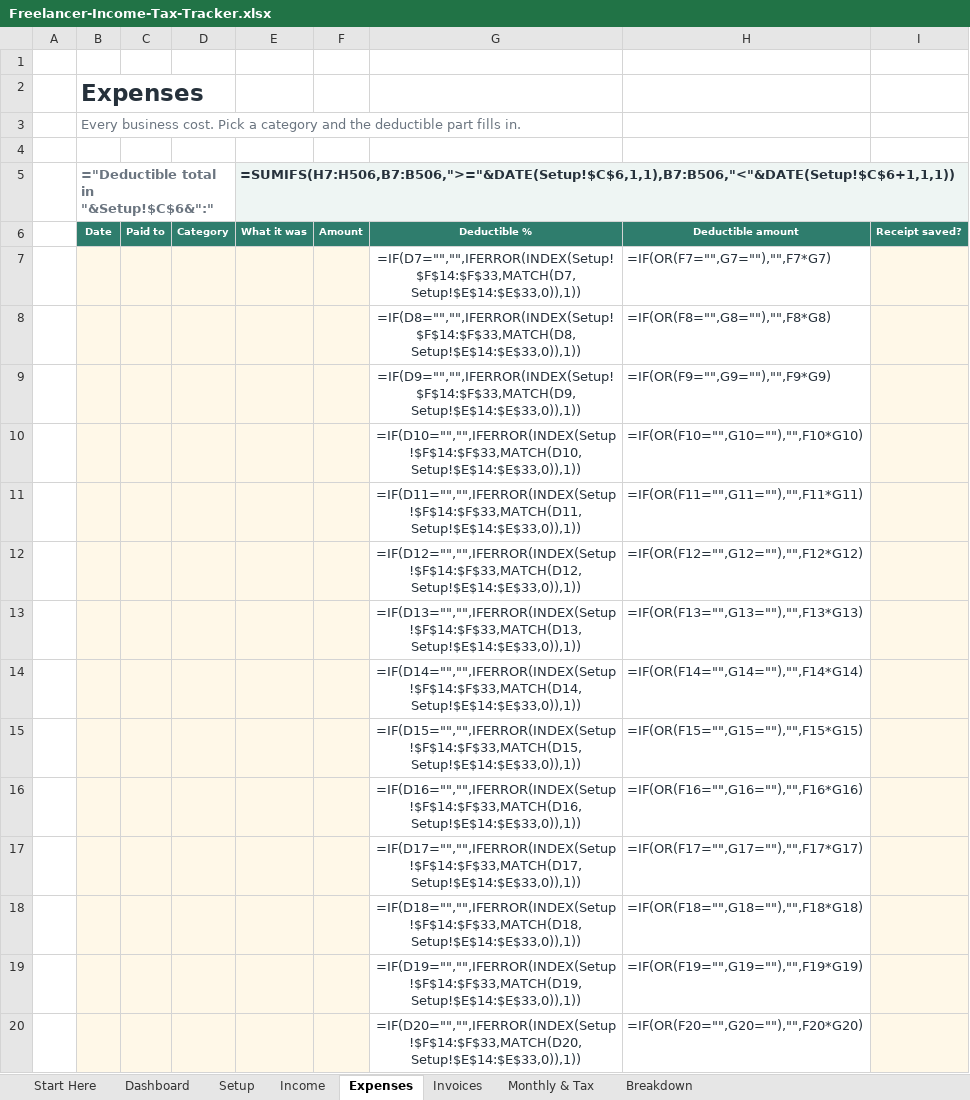
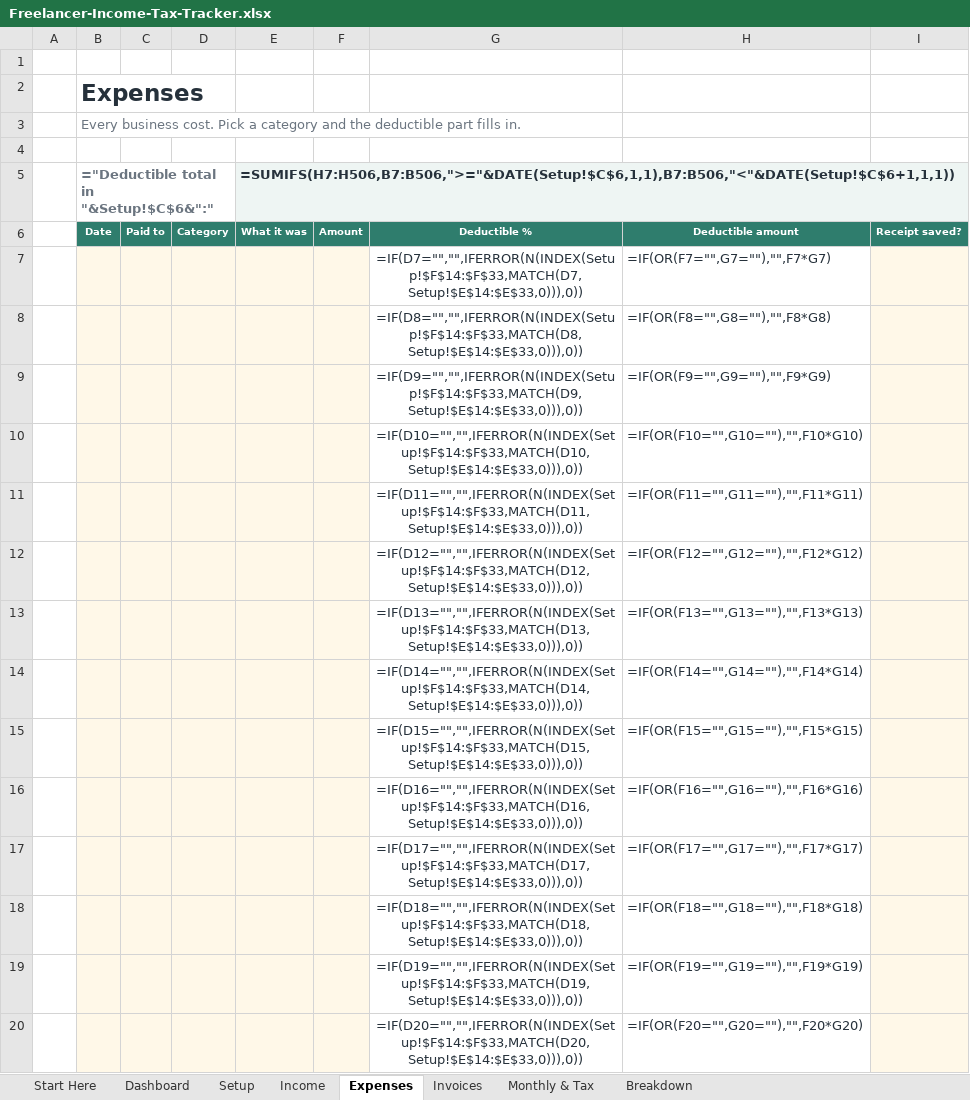
Before and after one commit to hetilpatel500-hub/edgex-relay, an Excel workbook: storefront/etsy/01-freelancer-income-tax-tracker/Freelancer-Income-Tax-Tracker.xlsx, sheet Expenses, drawn as a sheet; only a part is shown; values as stored, in another font and other column widths than the file's, no borders; formulas without a stored value are shown as written; conditional formats not drawn; the diff covers the shown part only; the diff names each change by its address in the sheet, - before the commit and + after, or states it on an @@ line.

```diff
--- a/storefront/etsy/01-freelancer-income-tax-tracker/Freelancer-Income-Tax-Tracker.xlsx (sheet Expenses)
+++ b/storefront/etsy/01-freelancer-income-tax-tracker/Freelancer-Income-Tax-Tracker.xlsx (sheet Expenses)
-G7: =IF(D7="","",IFERROR(INDEX(Setup!$F$14:$F$33,MATCH(D7,Setup!$E$14:$E$33,0)),1))
+G7: =IF(D7="","",IFERROR(N(INDEX(Setup!$F$14:$F$33,MATCH(D7,Setup!$E$14:$E$33,0))),0))
-G8: =IF(D8="","",IFERROR(INDEX(Setup!$F$14:$F$33,MATCH(D8,Setup!$E$14:$E$33,0)),1))
+G8: =IF(D8="","",IFERROR(N(INDEX(Setup!$F$14:$F$33,MATCH(D8,Setup!$E$14:$E$33,0))),0))
-G9: =IF(D9="","",IFERROR(INDEX(Setup!$F$14:$F$33,MATCH(D9,Setup!$E$14:$E$33,0)),1))
+G9: =IF(D9="","",IFERROR(N(INDEX(Setup!$F$14:$F$33,MATCH(D9,Setup!$E$14:$E$33,0))),0))
-G10: =IF(D10="","",IFERROR(INDEX(Setup!$F$14:$F$33,MATCH(D10,Setup!$E$14:$E$33,0)),1))
+G10: =IF(D10="","",IFERROR(N(INDEX(Setup!$F$14:$F$33,MATCH(D10,Setup!$E$14:$E$33,0))),0))
-G11: =IF(D11="","",IFERROR(INDEX(Setup!$F$14:$F$33,MATCH(D11,Setup!$E$14:$E$33,0)),1))
+G11: =IF(D11="","",IFERROR(N(INDEX(Setup!$F$14:$F$33,MATCH(D11,Setup!$E$14:$E$33,0))),0))
-G12: =IF(D12="","",IFERROR(INDEX(Setup!$F$14:$F$33,MATCH(D12,Setup!$E$14:$E$33,0)),1))
+G12: =IF(D12="","",IFERROR(N(INDEX(Setup!$F$14:$F$33,MATCH(D12,Setup!$E$14:$E$33,0))),0))
-G13: =IF(D13="","",IFERROR(INDEX(Setup!$F$14:$F$33,MATCH(D13,Setup!$E$14:$E$33,0)),1))
+G13: =IF(D13="","",IFERROR(N(INDEX(Setup!$F$14:$F$33,MATCH(D13,Setup!$E$14:$E$33,0))),0))
-G14: =IF(D14="","",IFERROR(INDEX(Setup!$F$14:$F$33,MATCH(D14,Setup!$E$14:$E$33,0)),1))
+G14: =IF(D14="","",IFERROR(N(INDEX(Setup!$F$14:$F$33,MATCH(D14,Setup!$E$14:$E$33,0))),0))
-G15: =IF(D15="","",IFERROR(INDEX(Setup!$F$14:$F$33,MATCH(D15,Setup!$E$14:$E$33,0)),1))
+G15: =IF(D15="","",IFERROR(N(INDEX(Setup!$F$14:$F$33,MATCH(D15,Setup!$E$14:$E$33,0))),0))
-G16: =IF(D16="","",IFERROR(INDEX(Setup!$F$14:$F$33,MATCH(D16,Setup!$E$14:$E$33,0)),1))
+G16: =IF(D16="","",IFERROR(N(INDEX(Setup!$F$14:$F$33,MATCH(D16,Setup!$E$14:$E$33,0))),0))
-G17: =IF(D17="","",IFERROR(INDEX(Setup!$F$14:$F$33,MATCH(D17,Setup!$E$14:$E$33,0)),1))
+G17: =IF(D17="","",IFERROR(N(INDEX(Setup!$F$14:$F$33,MATCH(D17,Setup!$E$14:$E$33,0))),0))
-G18: =IF(D18="","",IFERROR(INDEX(Setup!$F$14:$F$33,MATCH(D18,Setup!$E$14:$E$33,0)),1))
+G18: =IF(D18="","",IFERROR(N(INDEX(Setup!$F$14:$F$33,MATCH(D18,Setup!$E$14:$E$33,0))),0))
-G19: =IF(D19="","",IFERROR(INDEX(Setup!$F$14:$F$33,MATCH(D19,Setup!$E$14:$E$33,0)),1))
+G19: =IF(D19="","",IFERROR(N(INDEX(Setup!$F$14:$F$33,MATCH(D19,Setup!$E$14:$E$33,0))),0))
-G20: =IF(D20="","",IFERROR(INDEX(Setup!$F$14:$F$33,MATCH(D20,Setup!$E$14:$E$33,0)),1))
+G20: =IF(D20="","",IFERROR(N(INDEX(Setup!$F$14:$F$33,MATCH(D20,Setup!$E$14:$E$33,0))),0))
```
Also changed, not shown: 486 edited cells elsewhere in this sheet, sheet Monthly & Tax, sheet Dashboard, sheet Start Here, sheet Setup, charts or pictures, 15 other files.
